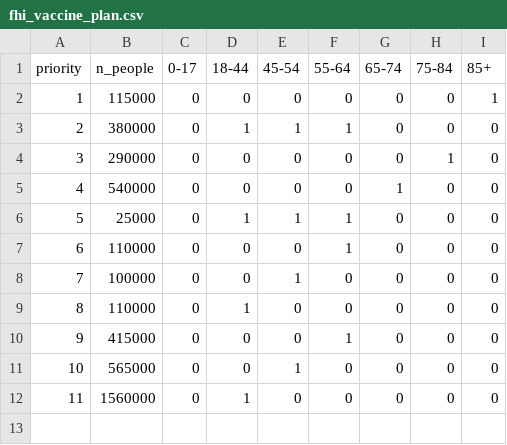
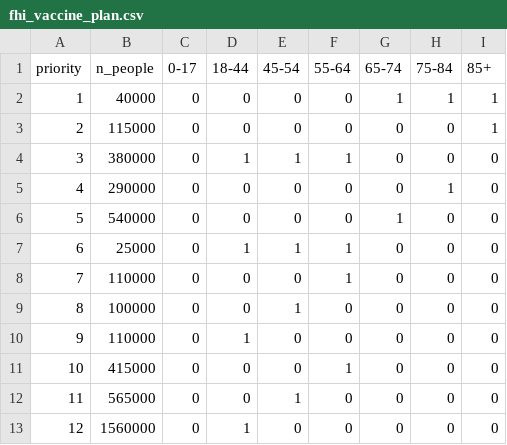
Before and after one commit to bendiknordeng/Epidemiologic-Strategies, a CSV file: data/fhi_vaccine_plan.csv, drawn as a sheet; addresses are those after the commit; the diff names each change by its address in the sheet, - before the commit and + after, or states it on an @@ line.

Commit message:
Gather data for analysis of runs needed

```diff
--- a/data/fhi_vaccine_plan.csv
+++ b/data/fhi_vaccine_plan.csv
+row 2: 1 | 40000 | 0 | 0 | 0 | 0 | 1 | 1 | 1
@@ column A (priority) renumbered from row 3 down @@
```
Also changed, not shown: 3 other files.
